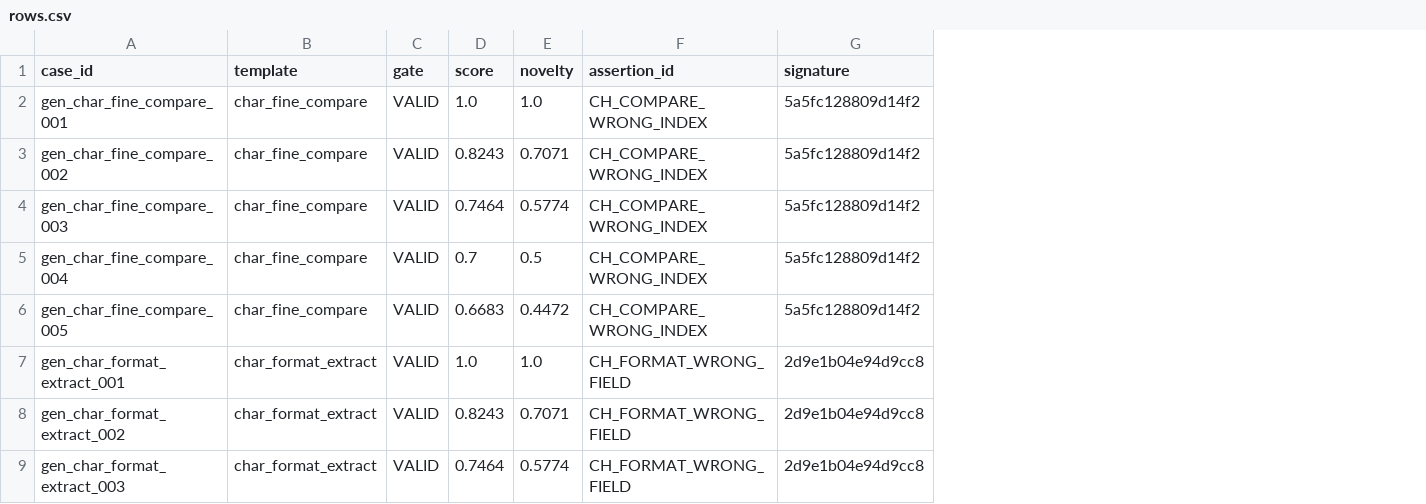
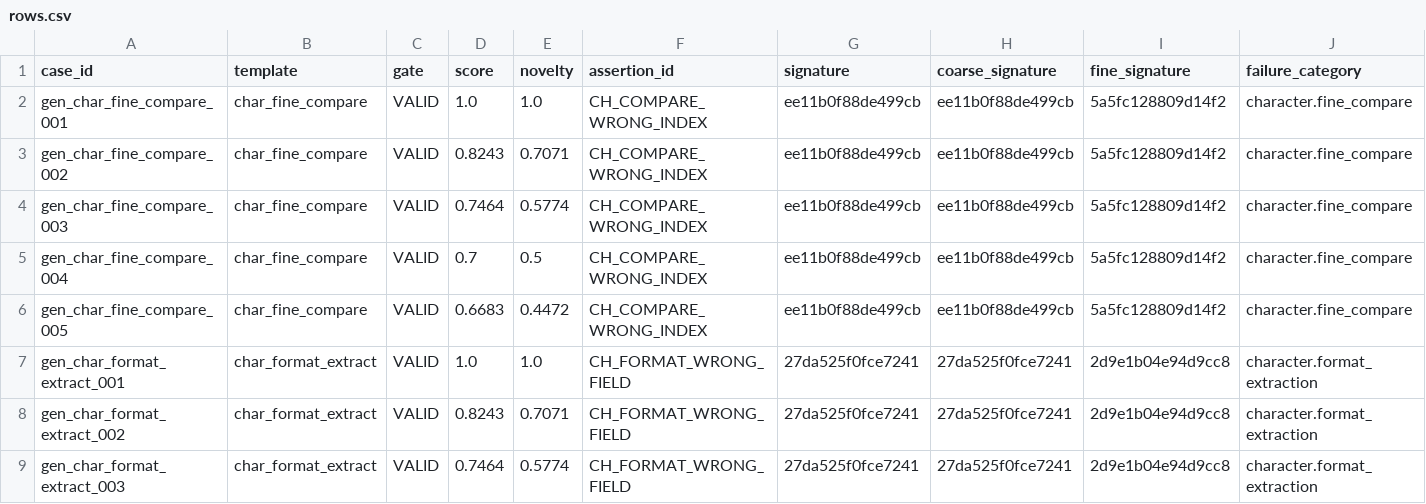
Before and after one commit to whitesungun876/faultline, a CSV file: evidence/novelty_stress/day1_45/rows.csv, drawn as a sheet; only a part is shown; addresses are those after the commit; the diff names each change by its address in the sheet, - before the commit and + after, or states it on an @@ line.

```diff
--- a/evidence/novelty_stress/day1_45/rows.csv
+++ b/evidence/novelty_stress/day1_45/rows.csv
+column G (signature), rows 2-9: ee11b0f88de499cb | ee11b0f88de499cb | ee11b0f88de499cb | ee11b0f88de499cb | ee11b0f88de499cb | 27da525f0fce7241 | 27da525f0fce7241 | 27da525f0fce7241
+column H (coarse_signature), rows 2-9: ee11b0f88de499cb | ee11b0f88de499cb | ee11b0f88de499cb | ee11b0f88de499cb | ee11b0f88de499cb | 27da525f0fce7241 | 27da525f0fce7241 | 27da525f0fce7241
+column J (failure_category), rows 2-9: character.fine_compare | character.fine_compare | character.fine_compare | character.fine_compare | character.fine_compare | character.format_extraction | character.format_extraction | character.format_extraction
-I1: signature
+I1: fine_signature
```
Also changed, not shown: 15 other files.
